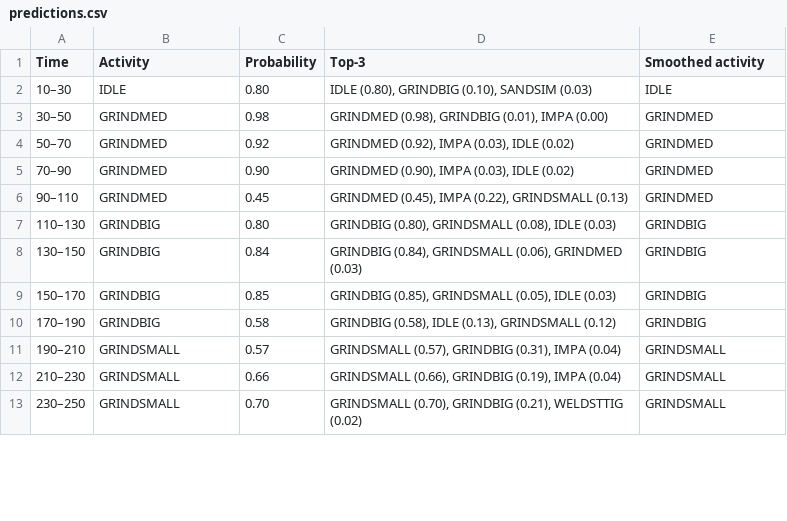
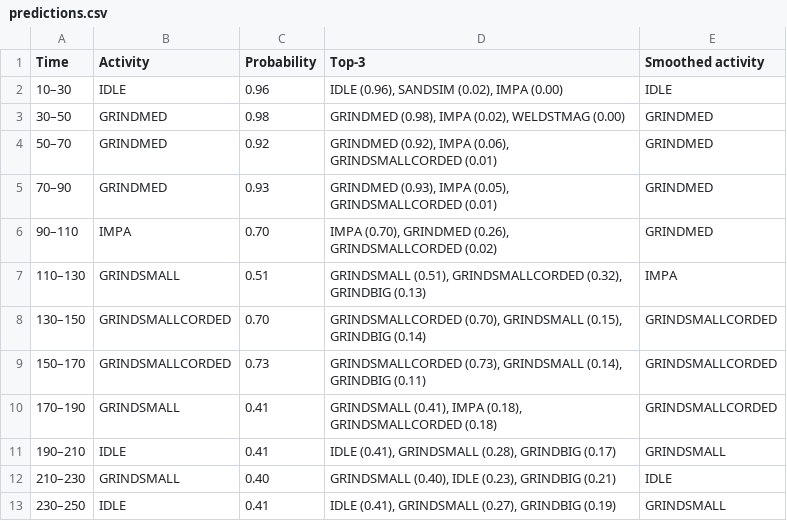
Before and after one commit to WexTheX/Bachelor-E2511, a CSV file: testOnFile/predictions.csv, drawn as a sheet; only a part is shown; the diff covers the shown part only.

```diff
--- a/testOnFile/predictions.csv
+++ b/testOnFile/predictions.csv
@@ -1,13 +1,13 @@
 Time,Activity,Probability,Top-3,Smoothed activity
-10–30,IDLE,0.80,"IDLE (0.80), GRINDBIG (0.10), SANDSIM (0.03)",IDLE
-30–50,GRINDMED,0.98,"GRINDMED (0.98), GRINDBIG (0.01), IMPA (0.00)",GRINDMED
-50–70,GRINDMED,0.92,"GRINDMED (0.92), IMPA (0.03), IDLE (0.02)",GRINDMED
-70–90,GRINDMED,0.90,"GRINDMED (0.90), IMPA (0.03), IDLE (0.02)",GRINDMED
-90–110,GRINDMED,0.45,"GRINDMED (0.45), IMPA (0.22), GRINDSMALL (0.13)",GRINDMED
-110–130,GRINDBIG,0.80,"GRINDBIG (0.80), GRINDSMALL (0.08), IDLE (0.03)",GRINDBIG
-130–150,GRINDBIG,0.84,"GRINDBIG (0.84), GRINDSMALL (0.06), GRINDMED (0.03)",GRINDBIG
-150–170,GRINDBIG,0.85,"GRINDBIG (0.85), GRINDSMALL (0.05), IDLE (0.03)",GRINDBIG
-170–190,GRINDBIG,0.58,"GRINDBIG (0.58), IDLE (0.13), GRINDSMALL (0.12)",GRINDBIG
-190–210,GRINDSMALL,0.57,"GRINDSMALL (0.57), GRINDBIG (0.31), IMPA (0.04)",GRINDSMALL
-210–230,GRINDSMALL,0.66,"GRINDSMALL (0.66), GRINDBIG (0.19), IMPA (0.04)",GRINDSMALL
-230–250,GRINDSMALL,0.70,"GRINDSMALL (0.70), GRINDBIG (0.21), WELDSTTIG (0.02)",GRINDSMALL
+10–30,IDLE,0.96,"IDLE (0.96), SANDSIM (0.02), IMPA (0.00)",IDLE
+30–50,GRINDMED,0.98,"GRINDMED (0.98), IMPA (0.02), WELDSTMAG (0.00)",GRINDMED
+50–70,GRINDMED,0.92,"GRINDMED (0.92), IMPA (0.06), GRINDSMALLCORDED (0.01)",GRINDMED
+70–90,GRINDMED,0.93,"GRINDMED (0.93), IMPA (0.05), GRINDSMALLCORDED (0.01)",GRINDMED
+90–110,IMPA,0.70,"IMPA (0.70), GRINDMED (0.26), GRINDSMALLCORDED (0.02)",GRINDMED
+110–130,GRINDSMALL,0.51,"GRINDSMALL (0.51), GRINDSMALLCORDED (0.32), GRINDBIG (0.13)",IMPA
+130–150,GRINDSMALLCORDED,0.70,"GRINDSMALLCORDED (0.70), GRINDSMALL (0.15), GRINDBIG (0.14)",GRINDSMALLCORDED
+150–170,GRINDSMALLCORDED,0.73,"GRINDSMALLCORDED (0.73), GRINDSMALL (0.14), GRINDBIG (0.11)",GRINDSMALLCORDED
+170–190,GRINDSMALL,0.41,"GRINDSMALL (0.41), IMPA (0.18), GRINDSMALLCORDED (0.18)",GRINDSMALLCORDED
+190–210,IDLE,0.41,"IDLE (0.41), GRINDSMALL (0.28), GRINDBIG (0.17)",GRINDSMALL
+210–230,GRINDSMALL,0.40,"GRINDSMALL (0.40), IDLE (0.23), GRINDBIG (0.21)",IDLE
+230–250,IDLE,0.41,"IDLE (0.41), GRINDSMALL (0.27), GRINDBIG (0.19)",GRINDSMALL
```
Also changed, not shown: 16 added rows and 61 edited cells elsewhere in this file, testOnFile/summary.csv, 7 other files.
